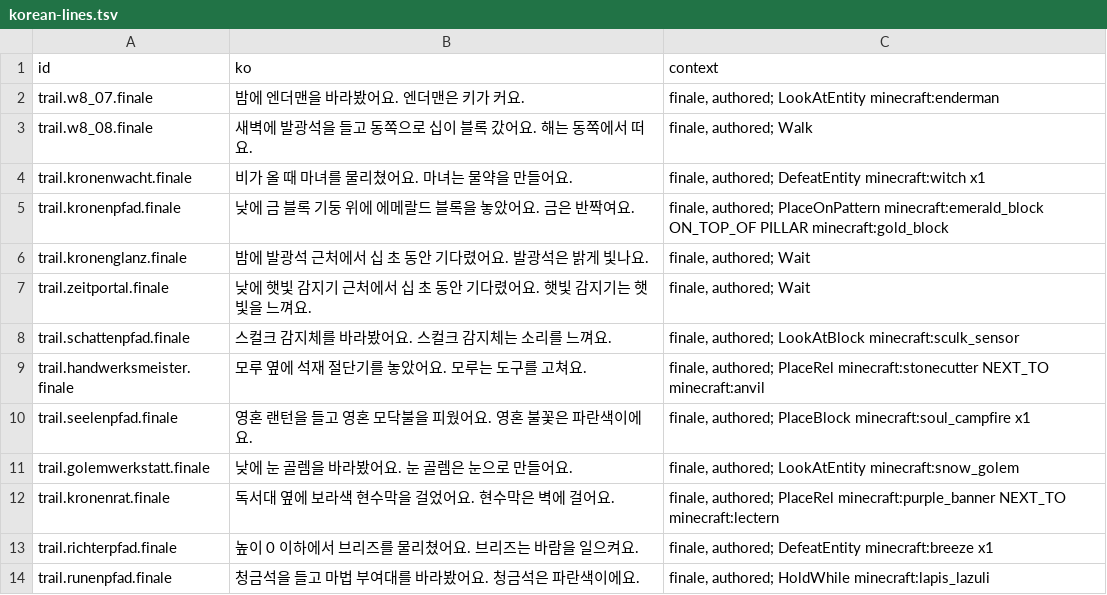
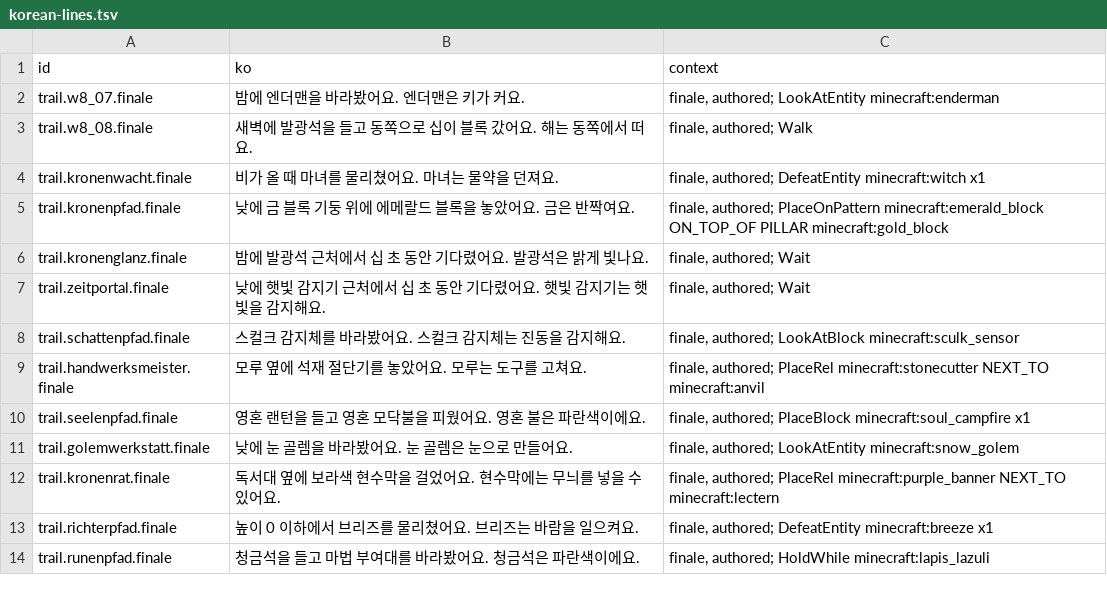
Before and after one commit to leks2205/HangulQuest, a TSV file: content/batches/BATCH-026/korean-lines.tsv, drawn as a sheet.

```diff
--- a/content/batches/BATCH-026/korean-lines.tsv
+++ b/content/batches/BATCH-026/korean-lines.tsv
@@ -3,11 +3,11 @@ trail.w8_07.finale	밤에 엔더맨을 바라봤어요. 엔더맨은 키가 커
 trail.w8_08.finale	새벽에 발광석을 들고 동쪽으로 십이 블록 갔어요. 해는 동쪽에서 떠요.	finale, authored; Walk
-trail.kronenwacht.finale	비가 올 때 마녀를 물리쳤어요. 마녀는 물약을 만들어요.	finale, authored; DefeatEntity minecraft:witch x1
+trail.kronenwacht.finale	비가 올 때 마녀를 물리쳤어요. 마녀는 물약을 던져요.	finale, authored; DefeatEntity minecraft:witch x1
 trail.kronenpfad.finale	낮에 금 블록 기둥 위에 에메랄드 블록을 놓았어요. 금은 반짝여요.	finale, authored; PlaceOnPattern minecraft:emerald_block ON_TOP_OF PILLAR minecraft:gold_block
 trail.kronenglanz.finale	밤에 발광석 근처에서 십 초 동안 기다렸어요. 발광석은 밝게 빛나요.	finale, authored; Wait
-trail.zeitportal.finale	낮에 햇빛 감지기 근처에서 십 초 동안 기다렸어요. 햇빛 감지기는 햇빛을 느껴요.	finale, authored; Wait
-trail.schattenpfad.finale	스컬크 감지체를 바라봤어요. 스컬크 감지체는 소리를 느껴요.	finale, authored; LookAtBlock minecraft:sculk_sensor
+trail.zeitportal.finale	낮에 햇빛 감지기 근처에서 십 초 동안 기다렸어요. 햇빛 감지기는 햇빛을 감지해요.	finale, authored; Wait
+trail.schattenpfad.finale	스컬크 감지체를 바라봤어요. 스컬크 감지체는 진동을 감지해요.	finale, authored; LookAtBlock minecraft:sculk_sensor
 trail.handwerksmeister.finale	모루 옆에 석재 절단기를 놓았어요. 모루는 도구를 고쳐요.	finale, authored; PlaceRel minecraft:stonecutter NEXT_TO minecraft:anvil
-trail.seelenpfad.finale	영혼 랜턴을 들고 영혼 모닥불을 피웠어요. 영혼 불꽃은 파란색이에요.	finale, authored; PlaceBlock minecraft:soul_campfire x1
+trail.seelenpfad.finale	영혼 랜턴을 들고 영혼 모닥불을 피웠어요. 영혼 불은 파란색이에요.	finale, authored; PlaceBlock minecraft:soul_campfire x1
 trail.golemwerkstatt.finale	낮에 눈 골렘을 바라봤어요. 눈 골렘은 눈으로 만들어요.	finale, authored; LookAtEntity minecraft:snow_golem
-trail.kronenrat.finale	독서대 옆에 보라색 현수막을 걸었어요. 현수막은 벽에 걸어요.	finale, authored; PlaceRel minecraft:purple_banner NEXT_TO minecraft:lectern
+trail.kronenrat.finale	독서대 옆에 보라색 현수막을 걸었어요. 현수막에는 무늬를 넣을 수 있어요.	finale, authored; PlaceRel minecraft:purple_banner NEXT_TO minecraft:lectern
 trail.richterpfad.finale	높이 0 이하에서 브리즈를 물리쳤어요. 브리즈는 바람을 일으켜요.	finale, authored; DefeatEntity minecraft:breeze x1
```
Also changed, not shown: content/batches/BATCH-027/korean-lines.tsv, 15 other files.
